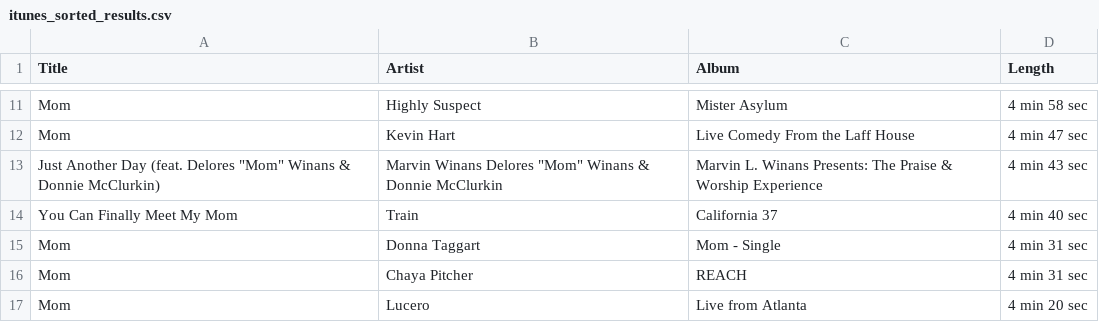
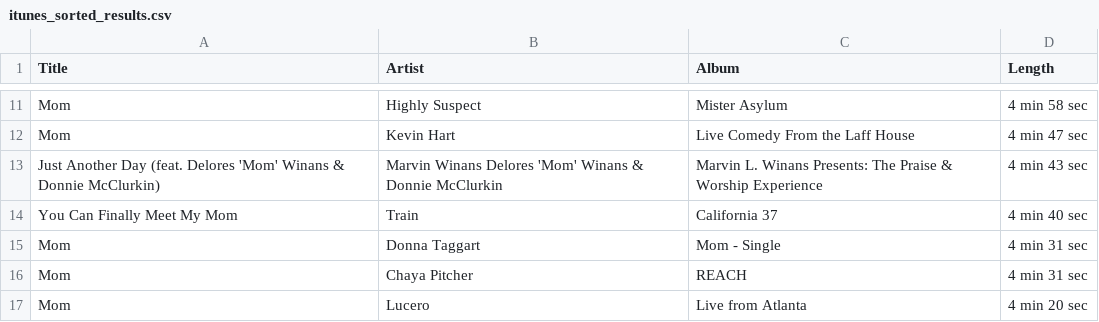
Before and after one commit to anndoko/SI506_final_project, a CSV file: itunes_sorted_results.csv, drawn as a sheet; only a part is shown, gaps mark what is left out.

```diff
--- a/itunes_sorted_results.csv
+++ b/itunes_sorted_results.csv
@@ -12,3 +12,3 @@ Mom,Highly Suspect,Mister Asylum,4 min 58 sec
 Mom,Kevin Hart,Live Comedy From the Laff House,4 min 47 sec
-Just Another Day (feat. Delores "Mom" Winans & Donnie McClurkin),Marvin Winans Delores "Mom" Winans & Donnie McClurkin,Marvin L. Winans Presents: The Praise & Worship Experience,4 min 43 sec
+Just Another Day (feat. Delores 'Mom' Winans & Donnie McClurkin),Marvin Winans Delores 'Mom' Winans & Donnie McClurkin,Marvin L. Winans Presents: The Praise & Worship Experience,4 min 43 sec
 You Can Finally Meet My Mom,Train,California 37,4 min 40 sec
```
Also changed, not shown: 1 other file.
